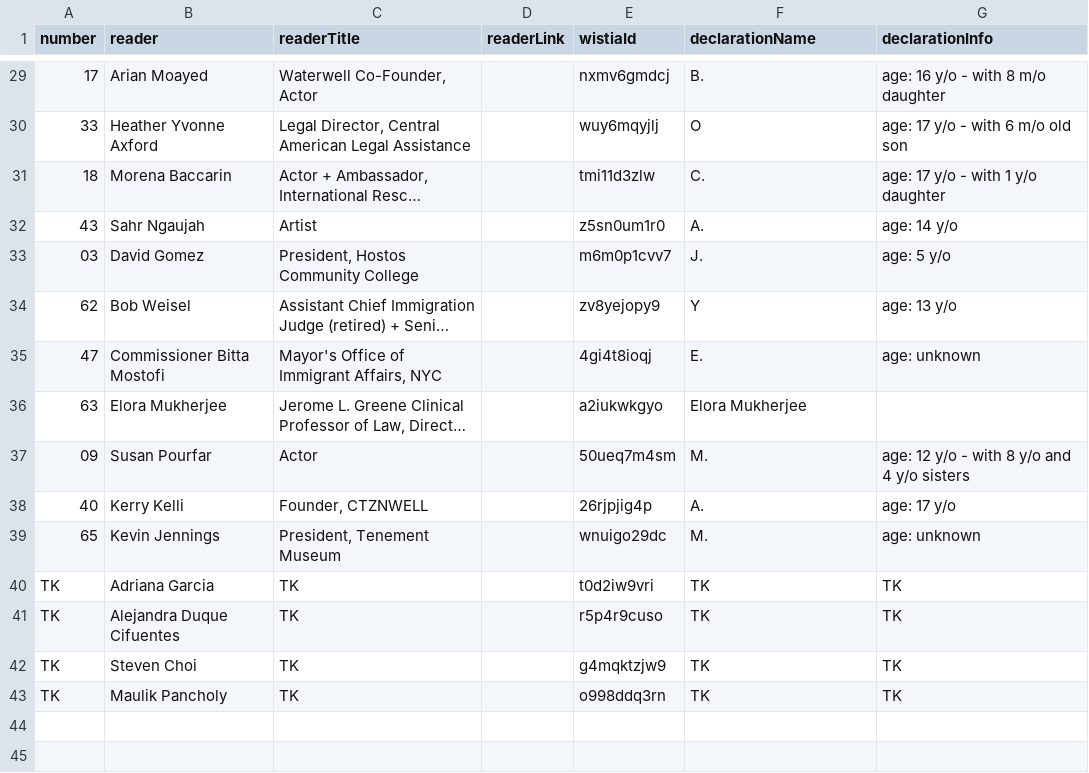
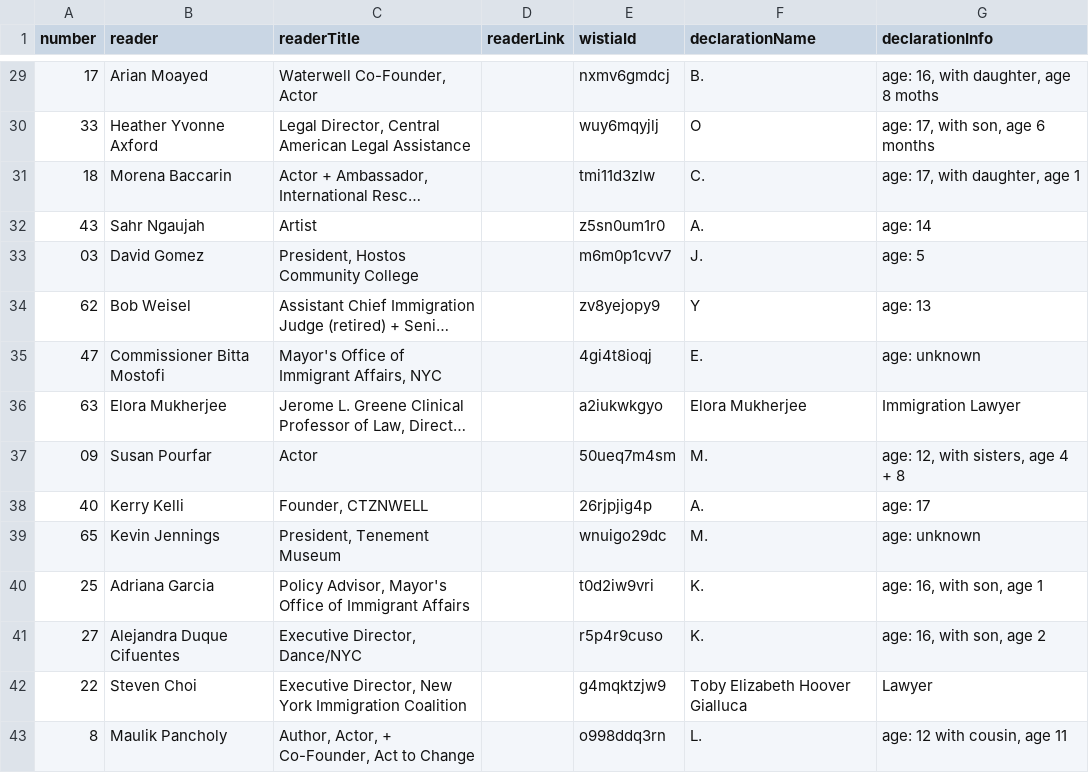
Before and after one commit to flores-exhibits/flores-exhibits.github.io, a TSV file: exhibits.tsv, drawn as a sheet; only a part is shown, gaps mark what is left out; long unchanged cells end in …; the diff covers the shown part only; the diff names each change by its address in the sheet, - before the commit and + after, or states it on an @@ line.

Commit message:
Update exhibit info

```diff
--- a/exhibits.tsv
+++ b/exhibits.tsv
-G29 (declarationInfo): age: 16 y/o - with 8 m/o daughter
+G29 (declarationInfo): age: 16, with daughter, age 8 moths
-G30 (declarationInfo): age: 17 y/o - with 6 m/o old son
+G30 (declarationInfo): age: 17, with son, age 6 months
-G31 (declarationInfo): age: 17 y/o - with 1 y/o daughter
+G31 (declarationInfo): age: 17, with daughter, age 1
-G32 (declarationInfo): age: 14 y/o
+G32 (declarationInfo): age: 14
-G33 (declarationInfo): age: 5 y/o
+G33 (declarationInfo): age: 5
-G34 (declarationInfo): age: 13 y/o
+G34 (declarationInfo): age: 13
-G36 (declarationInfo): (empty)
+G36 (declarationInfo): Immigration Lawyer
-G37 (declarationInfo): age: 12 y/o - with 8 y/o and 4 y/o sisters
+G37 (declarationInfo): age: 12, with sisters, age 4 + 8
-G38 (declarationInfo): age: 17 y/o
+G38 (declarationInfo): age: 17
-A40 (number): TK
+A40 (number): 25
-C40 (readerTitle): TK
+C40 (readerTitle): Policy Advisor, Mayor's Office of Immigrant Affairs
-F40:F41 (declarationName): TK
+F40:F41 (declarationName): K.
-G40 (declarationInfo): TK
+G40 (declarationInfo): age: 16, with son, age 1
-A41 (number): TK
+A41 (number): 27
-C41 (readerTitle): TK
+C41 (readerTitle): Executive Director, Dance/NYC
-G41 (declarationInfo): TK
+G41 (declarationInfo): age: 16, with son, age 2
-A42 (number): TK
+A42 (number): 22
-C42 (readerTitle): TK
+C42 (readerTitle): Executive Director, New York Immigration Coalition
-F42 (declarationName): TK
+F42 (declarationName): Toby Elizabeth Hoover Gialluca
-G42 (declarationInfo): TK
+G42 (declarationInfo): Lawyer
-A43 (number): TK
+A43 (number): 8
-C43 (readerTitle): TK
+C43 (readerTitle): Author, Actor, + Co-Founder, Act to Change
-F43 (declarationName): TK
+F43 (declarationName): L.
-G43 (declarationInfo): TK
+G43 (declarationInfo): age: 12 with cousin, age 11
```
Also changed, not shown: 23 edited cells elsewhere in this file, 1 other file.
